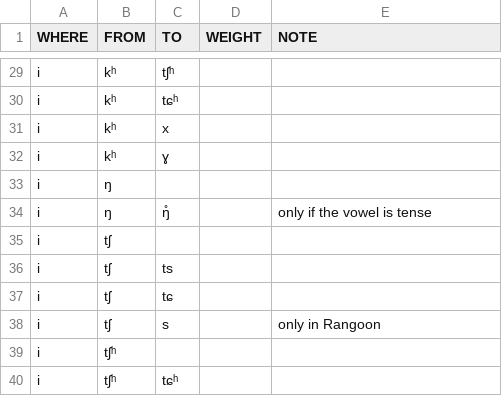
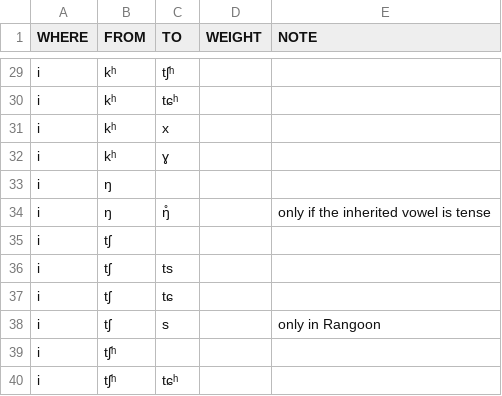
Before and after one commit to digling/burmish, a TSV file: reconstruction/change-directions.tsv, drawn as a sheet; only a part is shown, gaps mark what is left out; the diff covers the shown part only.

```diff
--- a/reconstruction/change-directions.tsv
+++ b/reconstruction/change-directions.tsv
@@ -33,3 +33,3 @@ i	kʰ	ɣ
 i	ŋ			
-i	ŋ	ŋ̊		only if the vowel is tense
+i	ŋ	ŋ̊		only if the inherited vowel is tense
 i	tʃ			
```
Also changed, not shown: 6 added rows and 7 edited cells elsewhere in this file.
